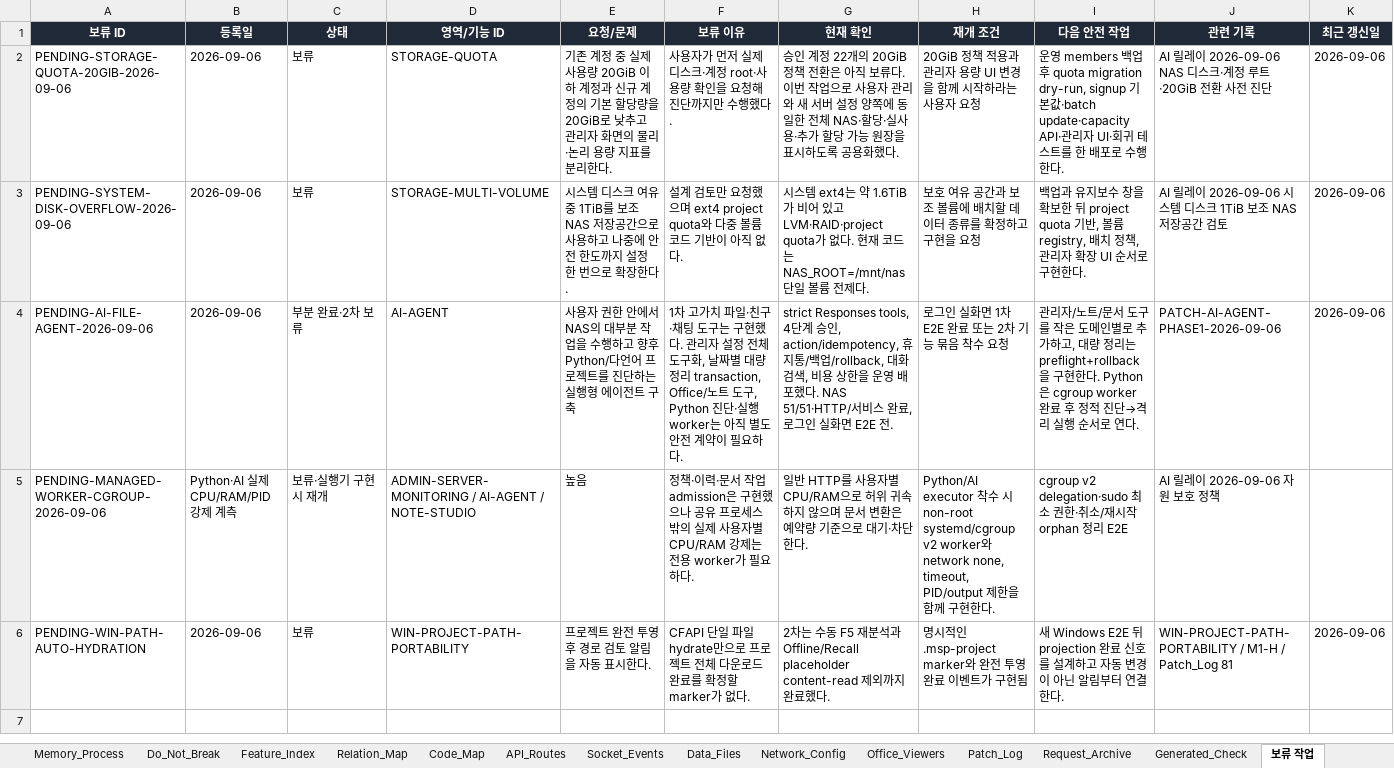
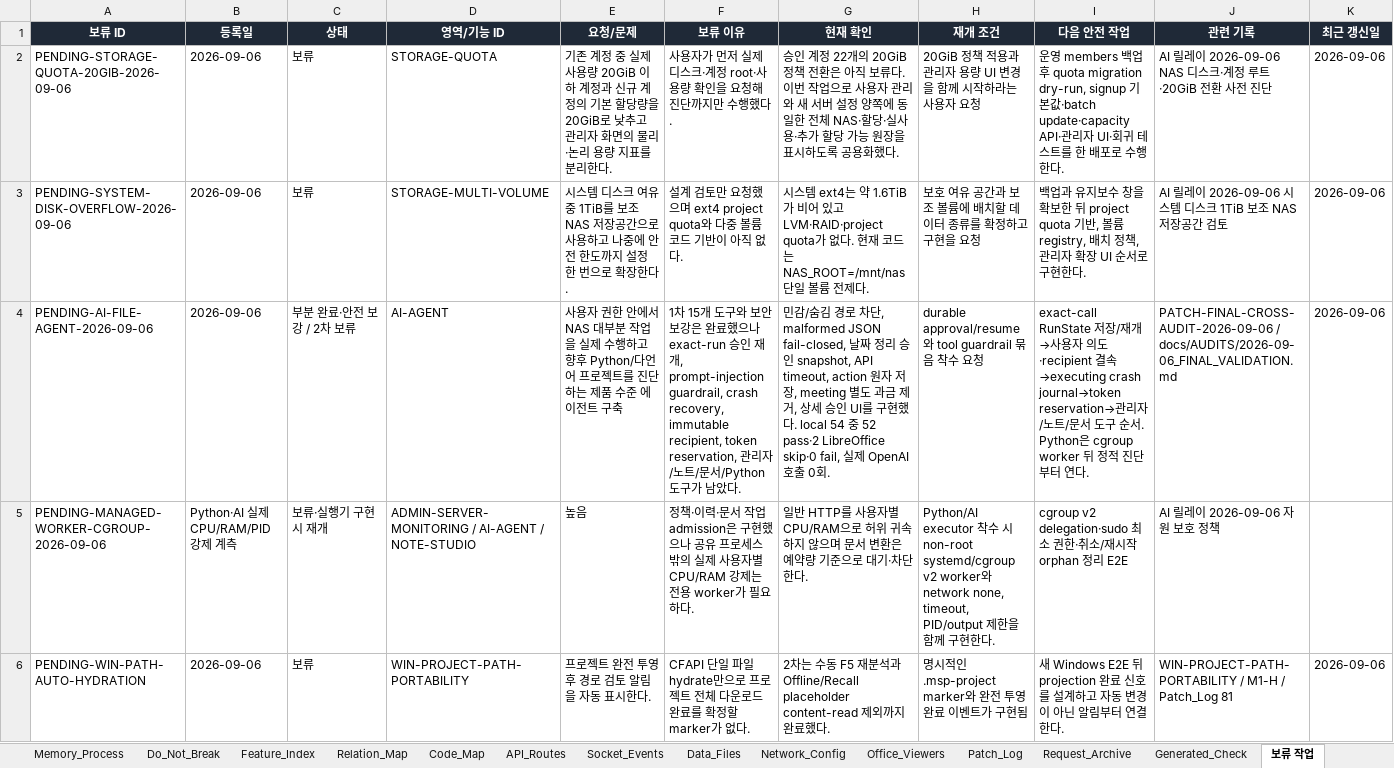
Before and after one commit to CLim020924/NAS_dev, an Excel workbook: docs/NAS_PROJECT_LOG.xlsx, sheet 보류 작업, drawn as a sheet; only a part is shown; values as stored, in another font and other column widths than the file's, no borders; conditional formats not drawn; the diff covers the shown part only; the diff names each change by its address in the sheet, - before the commit and + after, or states it on an @@ line.

Commit message:
audit: harden AI agent and record final validation

```diff
--- a/docs/NAS_PROJECT_LOG.xlsx (sheet 보류 작업)
+++ b/docs/NAS_PROJECT_LOG.xlsx (sheet 보류 작업)
-C4 (상태): 부분 완료·2차 보류
+C4 (상태): 부분 완료·안전 보강 / 2차 보류
-E4 (요청/문제): …에서 NAS의 대부분 작업을 수행하고 향후 Python/다언어 프로젝트를 진단하는 실행형 에이전…
+E4 (요청/문제): …에서 NAS 대부분 작업을 실제 수행하고 향후 Python/다언어 프로젝트를 진단하는 제품 수준 에이전…
-F4 (보류 이유): 1차 고가치 파일·친구·채팅 도구는 구현했다. 관리자 설정 전체 도구화, 날짜별 대량 정리 transaction, Office/노트 도구, Python 진단·실행 worker는 아직 별도 안전 계약이 필요하다.
+F4 (보류 이유): 1차 15개 도구와 보안 보강은 완료했으나 exact-run 승인 재개, prompt-injection guardrail, crash recovery, immutable recipient, token reservation, 관리자/노트/문서/Python 도구가 남았다.
-G4 (현재 확인): strict Responses tools, 4단계 승인, action/idempotency, 휴지통/백업/rollback, 대화 검색, 비용 상한을 운영 배포했다. NAS 51/51·HTTP/서비스 완료, 로그인 실화면 E2E 전.
+G4 (현재 확인): 민감/숨김 경로 차단, malformed JSON fail-closed, 날짜 정리 승인 snapshot, API timeout, action 원자 저장, meeting 별도 과금 제거, 상세 승인 UI를 구현했다. local 54 중 52 pass·2 LibreOffice skip·0 fail, 실제 OpenAI 호출 0회.
-H4 (재개 조건): 로그인 실화면 1차 E2E 완료 또는 2차 기능 묶음 착수 요청
+H4 (재개 조건): durable approval/resume와 tool guardrail 묶음 착수 요청
-I4 (다음 안전 작업): 관리자/노트/문서 도구를 작은 도메인별로 추가하고, 대량 정리는 preflight+rollback을 구현한다. Python은 cgroup worker 완료 후 정적 진단→격리 실행 순서로 연다.
+I4 (다음 안전 작업): exact-call RunState 저장/재개→사용자 의도·recipient 결속→executing crash journal→token reservation→관리자/노트/문서 도구 순서. Python은 cgroup worker 뒤 정적 진단부터 연다.
-J4 (관련 기록): PATCH-AI-AGENT-PHASE1-2026-09-06
+J4 (관련 기록): PATCH-FINAL-CROSS-AUDIT-2026-09-06 / docs/AUDITS/2026-09-06_FINAL_VALIDATION.md
```
Also changed, not shown: 2 added rows elsewhere in this sheet, sheet Patch_Log, sheet Relation_Map, sheet Do_Not_Break, sheet Request_Archive, sheet Feature_Index, docs/programs/NAS_NOTE_STUDIO_SPEC.xlsx, 9 other files.
